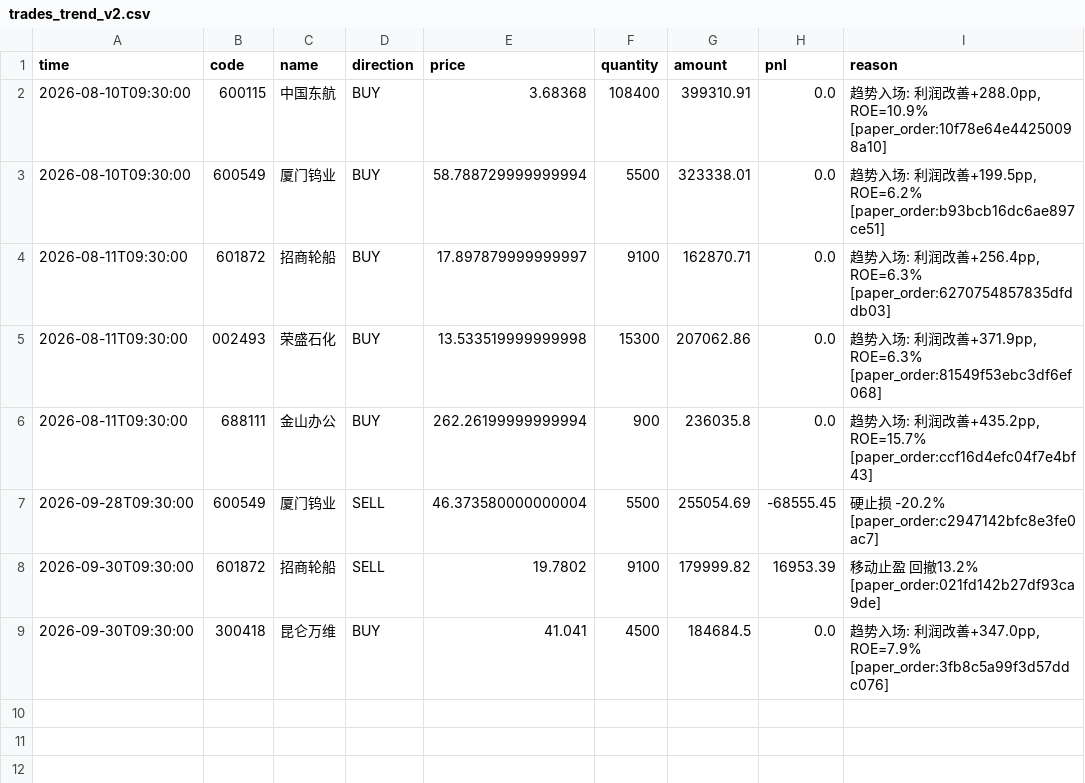
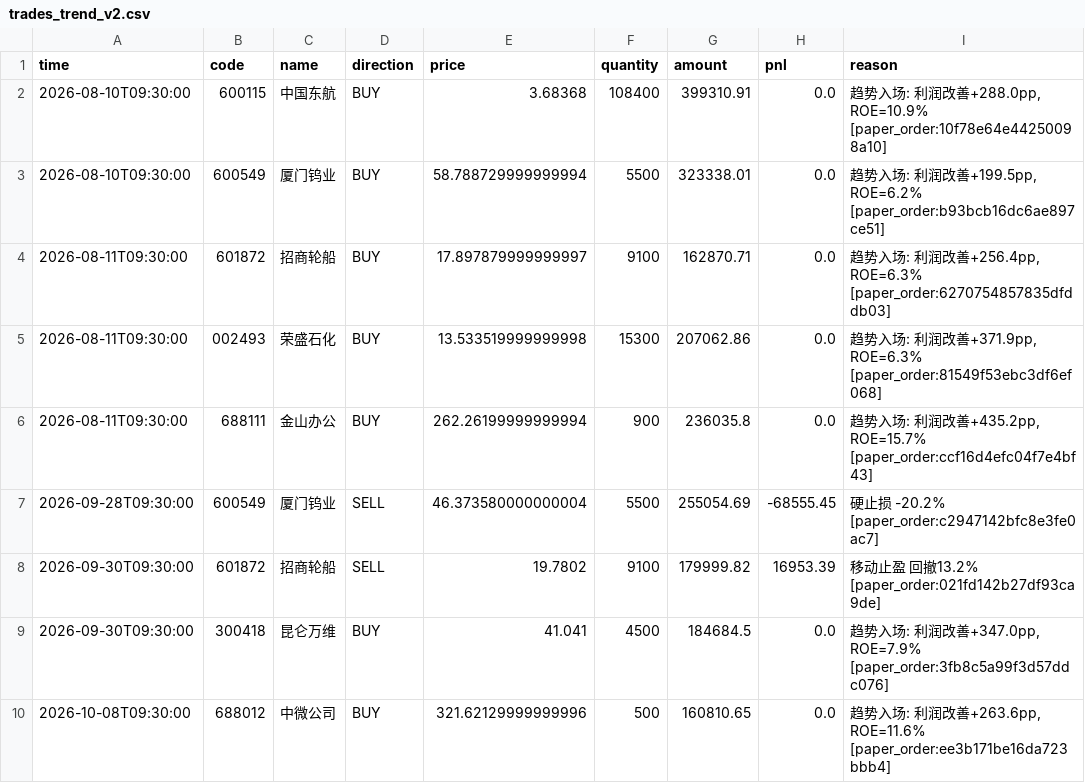
Before and after one commit to huangjialing0010/da-a-trading, a CSV file: output/trades_trend_v2.csv, drawn as a sheet.

```diff
--- a/output/trades_trend_v2.csv
+++ b/output/trades_trend_v2.csv
@@ -9 +9,2 @@ time,code,name,direction,price,quantity,amount,pnl,reason
 2026-09-30T09:30:00,300418,昆仑万维,BUY,41.041,4500,184684.5,0.0,"趋势入场: 利润改善+347.0pp, ROE=7.9% [paper_order:3fb8c5a99f3d57ddc076]"
+2026-10-08T09:30:00,688012,中微公司,BUY,321.62129999999996,500,160810.65,0.0,"趋势入场: 利润改善+263.6pp, ROE=11.6% [paper_order:ee3b171be16da723bbb4]"
```
Also changed, not shown: data/market/benchmark_000300.csv, output/candidate_tracker.csv, 13 other files.
